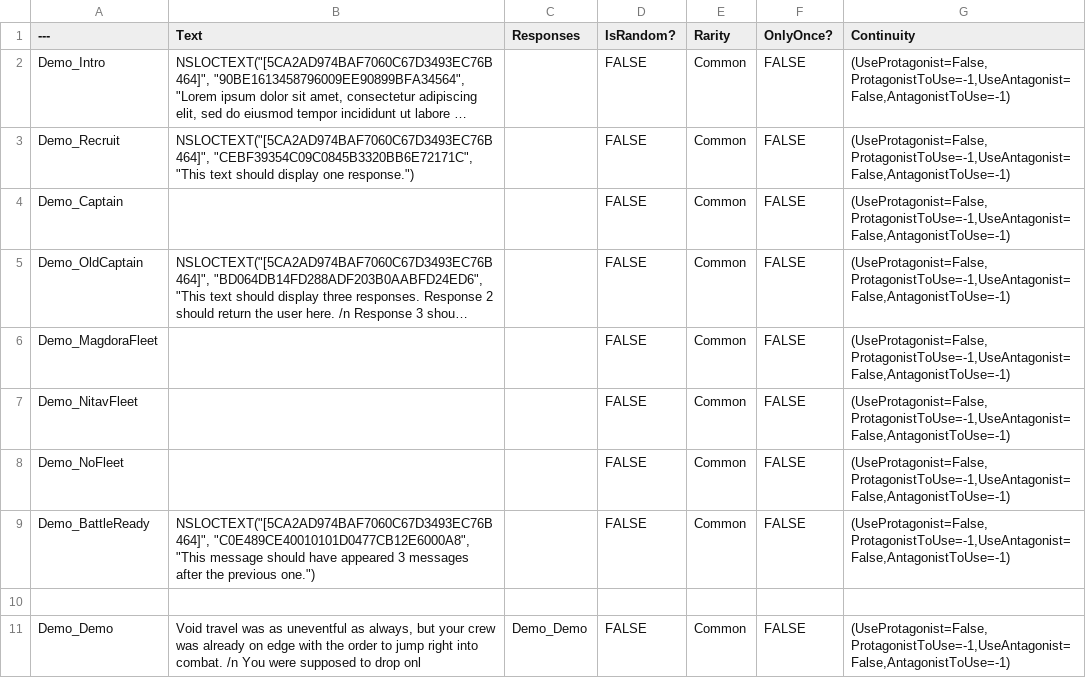
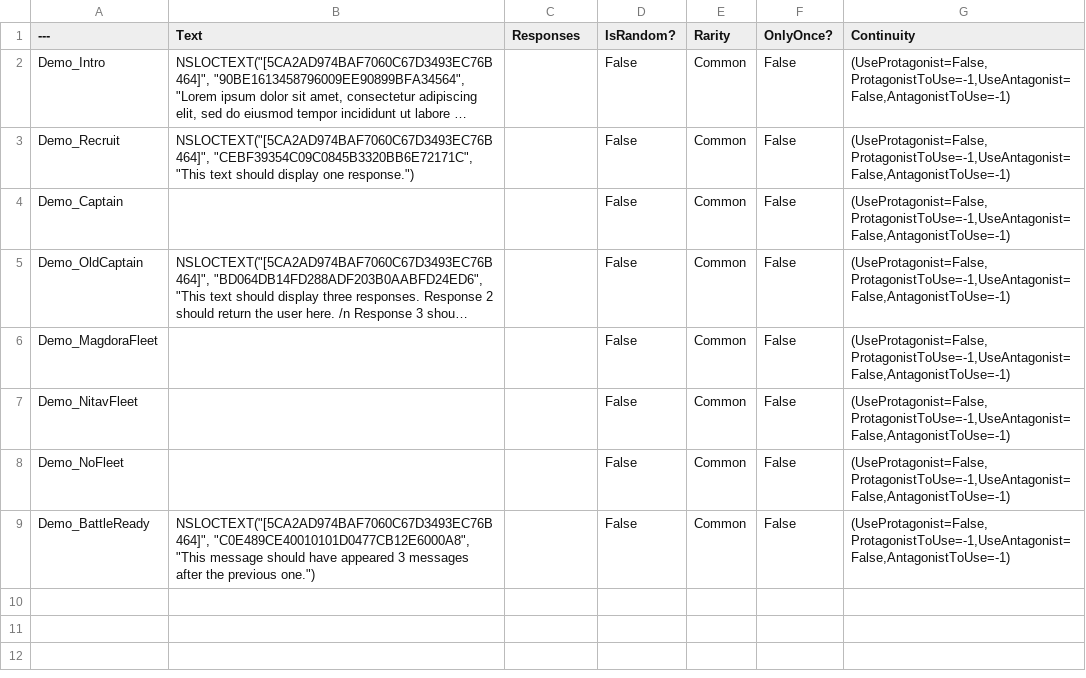
Before and after one commit to Arbiter04032000/PRJ_Starshot, a CSV file: Assets/Datatables/DTTD_Demo.csv, drawn as a sheet; long unchanged cells end in …; the diff names each change by its address in the sheet, - before the commit and + after, or states it on an @@ line.

```diff
--- a/Assets/Datatables/DTTD_Demo.csv
+++ b/Assets/Datatables/DTTD_Demo.csv
-D2:D9 (IsRandom?): FALSE
+D2:D9 (IsRandom?): False
-F2:F9 (OnlyOnce?): FALSE
+F2:F9 (OnlyOnce?): False
-row 10: (empty)
-row 11: Demo_Demo | Void travel was as uneventful as always, but your crew was already on edge with the order to jump right into combat. /n You were supposed to drop onl | Demo_Demo | FALSE | Common | FALSE | (UseProtagonist=False,ProtagonistToUse=-1,UseAntagonist=False,AntagonistToUse=-1)
```
Also changed, not shown: Assets/Datatables/DTRD_Demo.csv, 35 other files.
